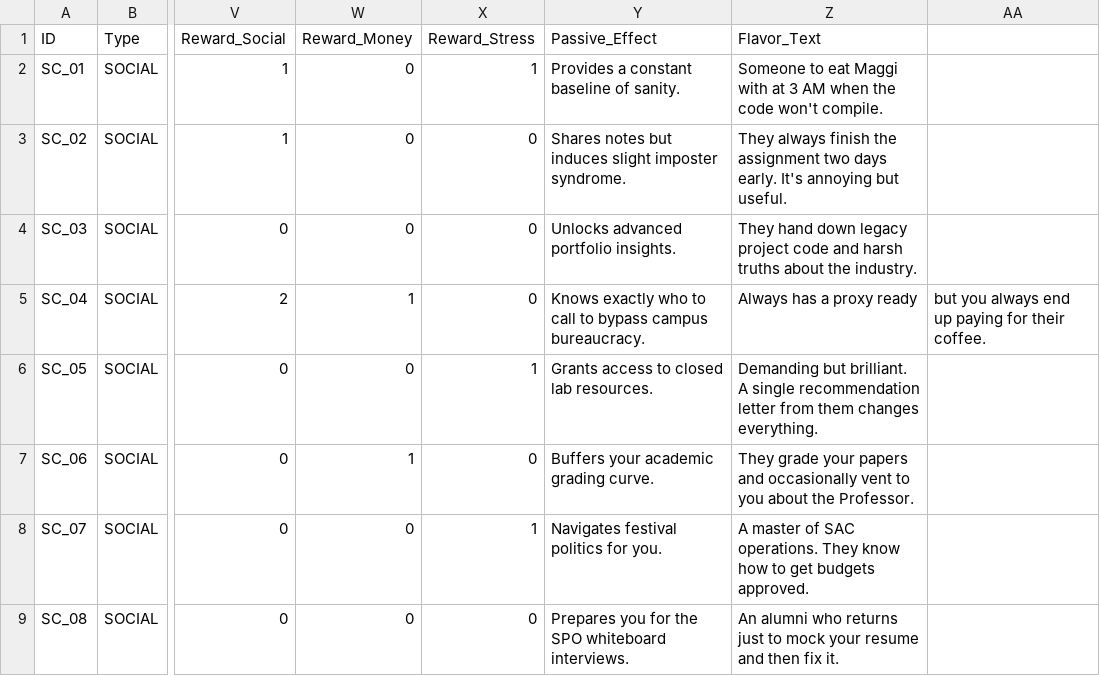
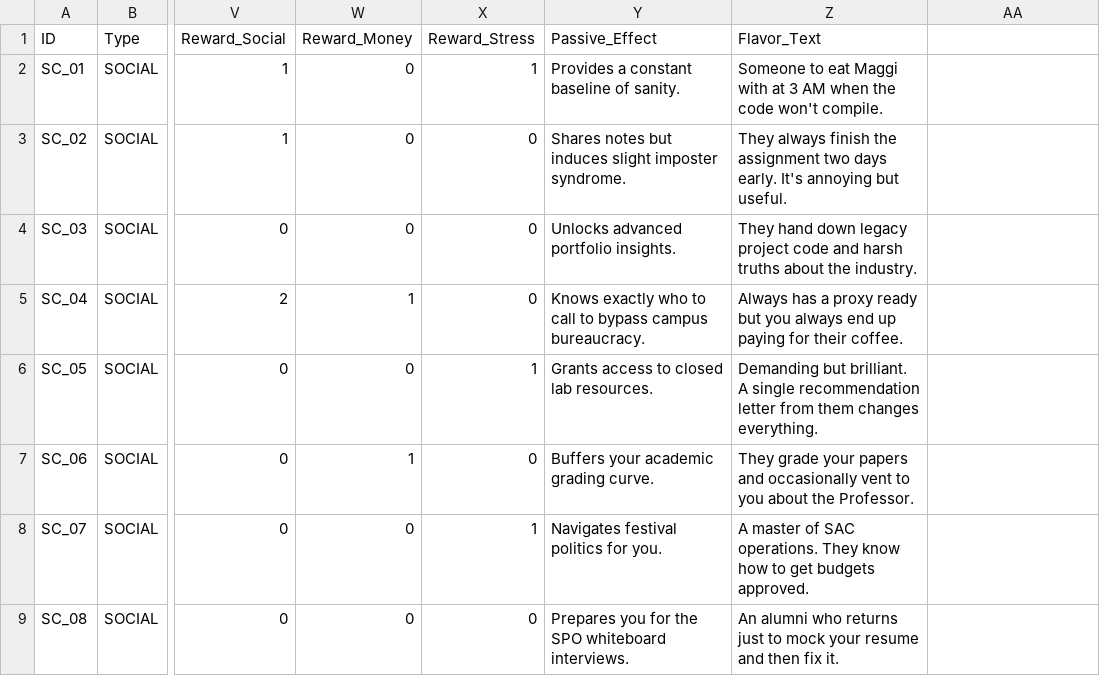
Before and after one commit to harshhv994/V4-26-06-, a CSV file: csv/social.csv, drawn as a sheet; only a part is shown, gaps mark what is left out; the diff names each change by its address in the sheet, - before the commit and + after, or states it on an @@ line.

Commit message:
fix: Resolve stray CSV comma in social data and enforce .trim().toUpperCase() matching logic for UI card rendering

```diff
--- a/csv/social.csv
+++ b/csv/social.csv
-Z5 (Flavor_Text): …proxy ready
+Z5 (Flavor_Text): …proxy ready but you always end up paying for their coffee.
-AA5: but you always end up paying for their coffee.
+AA5: (empty)
```
Also changed, not shown: 1 other file.
